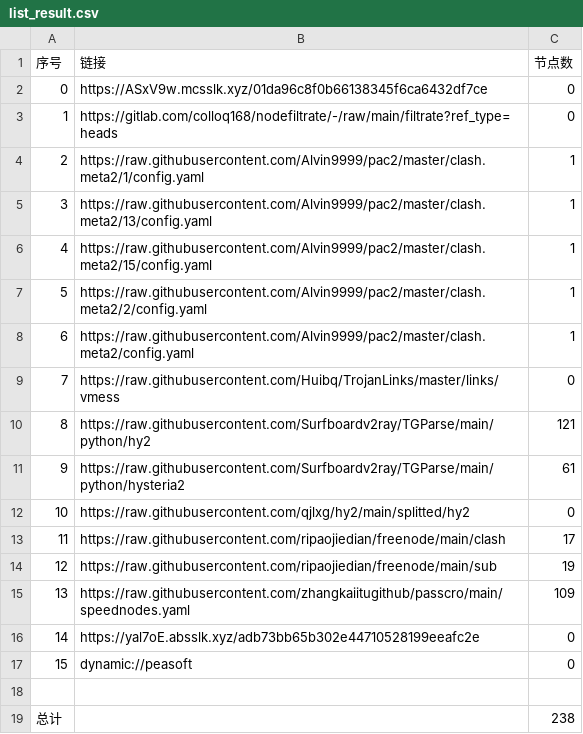
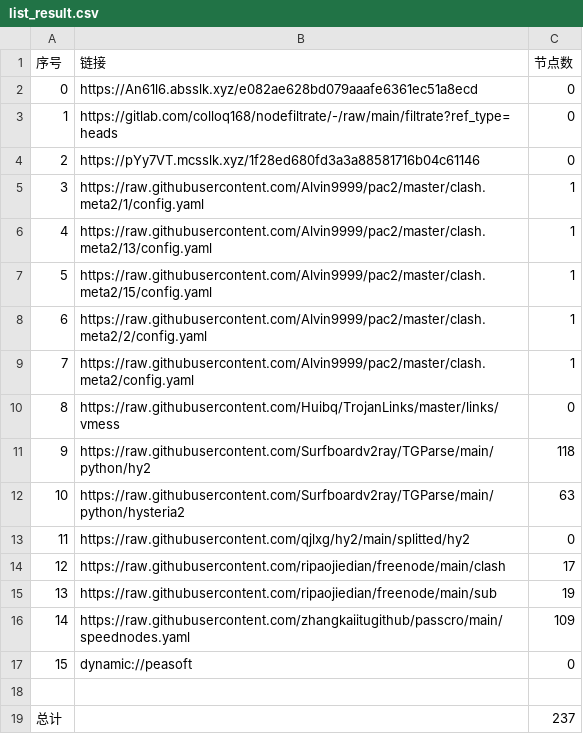
Before and after one commit to hicass-1102/AutoMergePublicNodes, a CSV file: list_result.csv, drawn as a sheet; removed rows and columns are numbered as before the commit, all else as after; the diff names each change by its address in the sheet, - before the commit and + after, or states it on an @@ line.

```diff
--- a/list_result.csv
+++ b/list_result.csv
-B2 (链接): https://ASxV9w.mcsslk.xyz/01da96c8f0b66138345f6ca6432df7ce
+B2 (链接): https://An61l6.absslk.xyz/e082ae628bd079aaafe6361ec51a8ecd
+row 4: 2 | https://pYy7VT.mcsslk.xyz/1f28ed680fd3a3a88581716b04c61146 | 0
@@ column A (序号) renumbered between rows 5 and 16 @@
-C11 (节点数): 121
+C11 (节点数): 118
-C12 (节点数): 61
+C12 (节点数): 63
-row 16: 14 | https://yal7oE.absslk.xyz/adb73bb65b302e44710528199eeafc2e | 0
-C19 (节点数): 238
+C19 (节点数): 237
```
Also changed, not shown: 23 other files.
